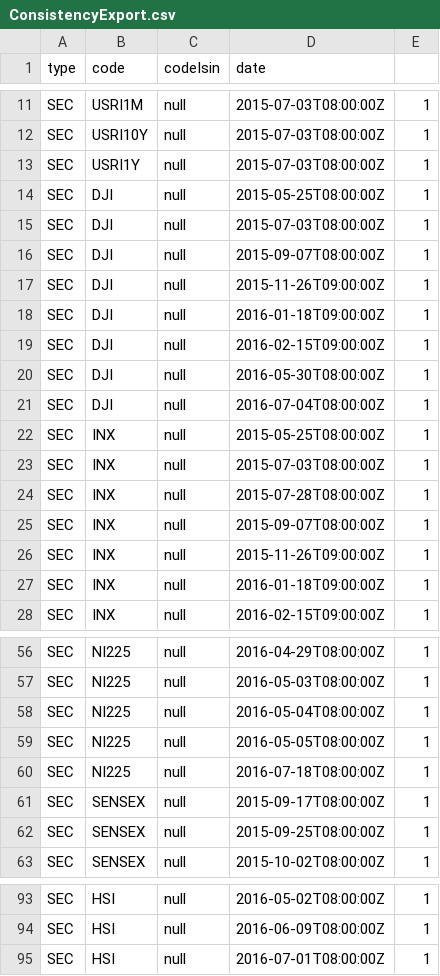
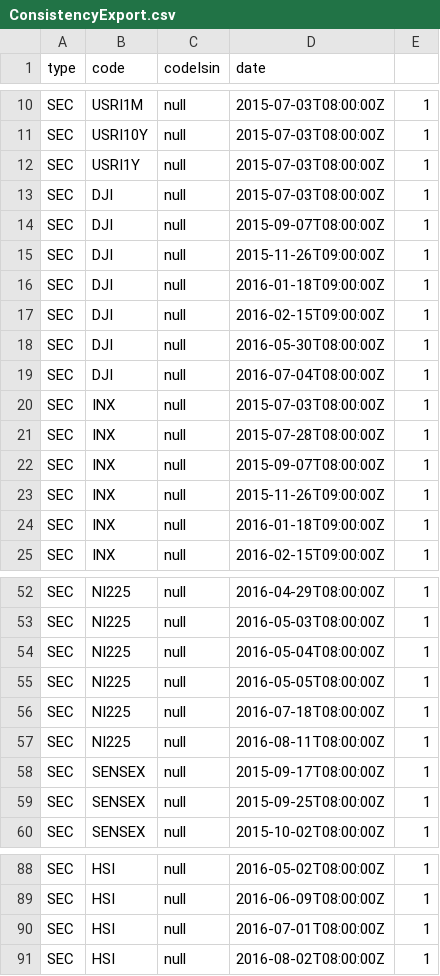
Before and after one commit to guimont/mltrading, a CSV file: ConsistencyExport.csv, drawn as a sheet; only a part is shown, gaps mark what is left out; the diff covers the shown part only.

```diff
--- a/ConsistencyExport.csv
+++ b/ConsistencyExport.csv
@@ -13,3 +12,2 @@ SEC,USRI10Y,null,2015-07-03T08:00:00Z,1
 SEC,USRI1Y,null,2015-07-03T08:00:00Z,1
-SEC,DJI,null,2015-05-25T08:00:00Z,1
 SEC,DJI,null,2015-07-03T08:00:00Z,1
@@ -21,3 +19,2 @@ SEC,DJI,null,2016-05-30T08:00:00Z,1
 SEC,DJI,null,2016-07-04T08:00:00Z,1
-SEC,INX,null,2015-05-25T08:00:00Z,1
 SEC,INX,null,2015-07-03T08:00:00Z,1
@@ -60,2 +56,3 @@ SEC,NI225,null,2016-05-05T08:00:00Z,1
 SEC,NI225,null,2016-07-18T08:00:00Z,1
+SEC,NI225,null,2016-08-11T08:00:00Z,1
 SEC,SENSEX,null,2015-09-17T08:00:00Z,1
@@ -95 +90,2 @@ SEC,HSI,null,2016-06-09T08:00:00Z,1
 SEC,HSI,null,2016-07-01T08:00:00Z,1
+SEC,HSI,null,2016-08-02T08:00:00Z,1
```
Also changed, not shown: 4 removed rows and 6 edited cells elsewhere in this file, 12 other files.
